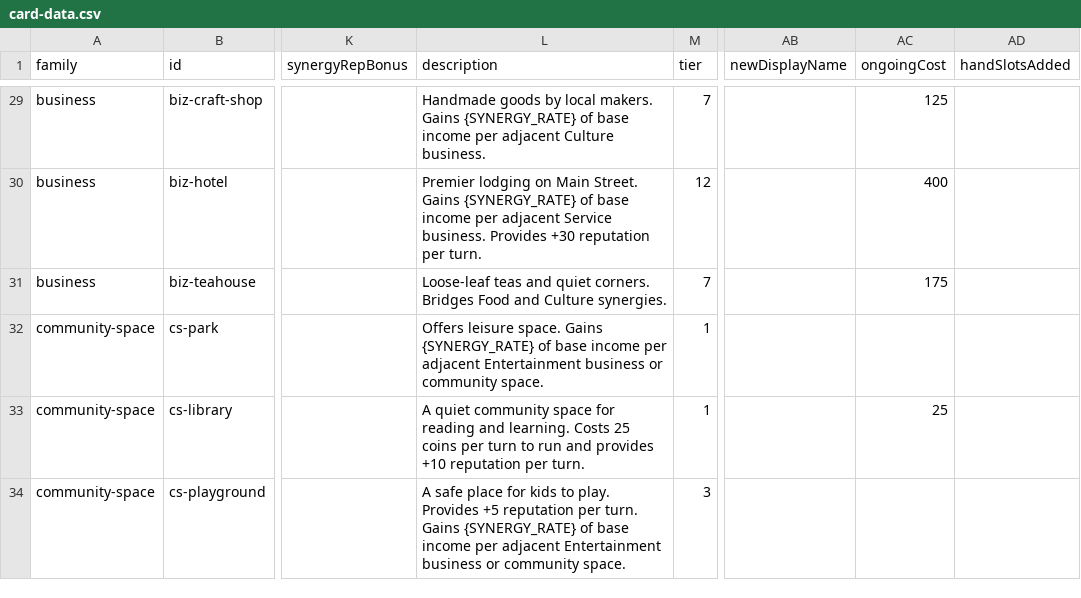
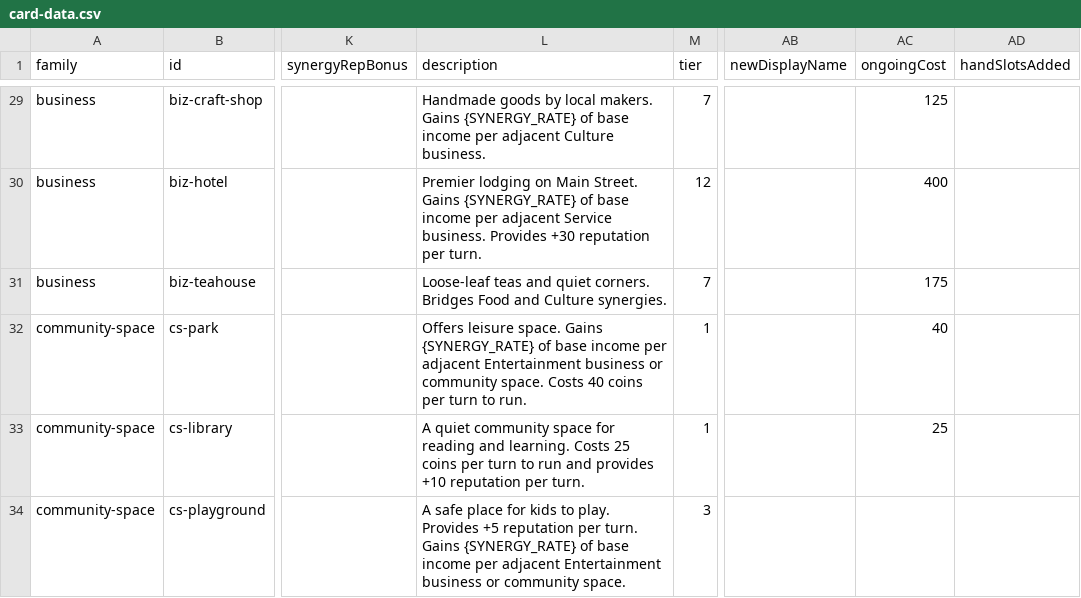
Before and after one commit to TheWizardsCode/tce-main-street, a CSV file: src/card-data.csv, drawn as a sheet; only a part is shown, gaps mark what is left out; the diff names each change by its address in the sheet, - before the commit and + after, or states it on an @@ line.

Commit message:
feat(main-street): give Park a 40 coins/turn ongoing cost (CG-0MU9NW9EP003B1AK)
The Park (cs-park) had no per-turn running cost, making it the cheapest
Tier-1 synergy anchor and enabling costless Park-spam. Set ongoingCost
to 40 (the integer-economy equivalent of the specified 0.4/turn after
the x100 rescale, CG-0MTIO1M15001E9Y6) and add the running-cost sentence
to the card description.

The existing applyCommunitySpaceOngoingCosts() path handles the
deduction, clamping at 0 coins, logging the deduction/shortfall, and
preserving the sold-card exemption (CG-0MU3VH7QW006A2XA). The tooltip
and card-face cash line derive the value from ongoingCost generically.

Tests: update Park assumptions, add 40/turn deduction, clamping,
tooltip, cash-line and sold-exemption coverage. Docs: content-design,
card-catalog, balancing-methodology; flag the stale pre-rescale Park
row in the-build-gdd.

```diff
--- a/src/card-data.csv
+++ b/src/card-data.csv
-L32 (description): …community space.
+L32 (description): …community space. Costs 40 coins per turn to run.
-AC32 (ongoingCost): (empty)
+AC32 (ongoingCost): 40
```
Also changed, not shown: 9 other files.
